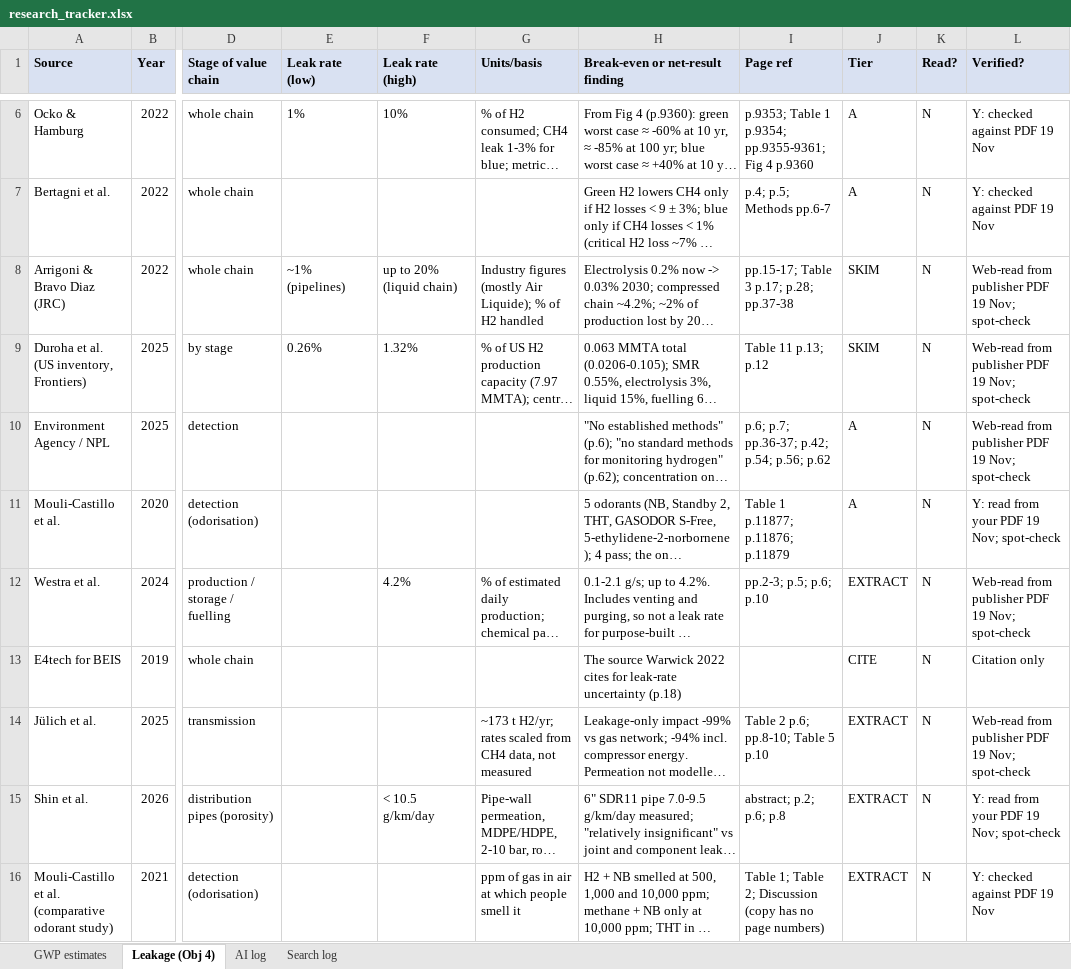
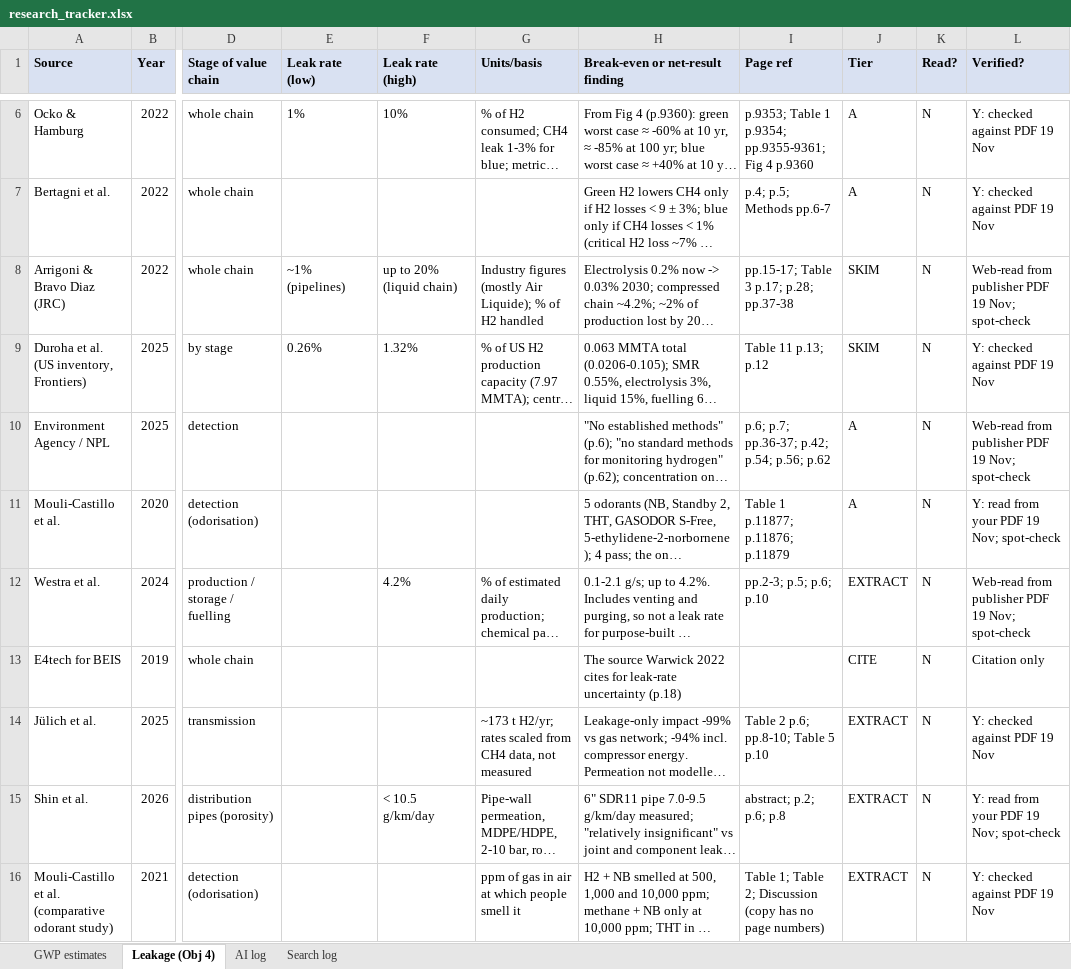
Before and after one commit to arnavpopley/LRP, an Excel workbook: tracker/research_tracker.xlsx, sheet Leakage (Obj 4), drawn as a sheet; only a part is shown, gaps mark what is left out; long unchanged cells end in …; values as stored, in another font and other column widths than the file's, no borders; the diff names each change by its address in the sheet, - before the commit and + after, or states it on an @@ line.

```diff
--- a/tracker/research_tracker.xlsx (sheet Leakage (Obj 4))
+++ b/tracker/research_tracker.xlsx (sheet Leakage (Obj 4))
-L9 (Verified?): Web-read from publisher PDF 19 Nov; spot-check
+L9 (Verified?): Y: checked against PDF 19 Nov
-L14 (Verified?): Web-read from publisher PDF 19 Nov; spot-check
+L14 (Verified?): Y: checked against PDF 19 Nov
```
Also changed, not shown: 4 other files.
